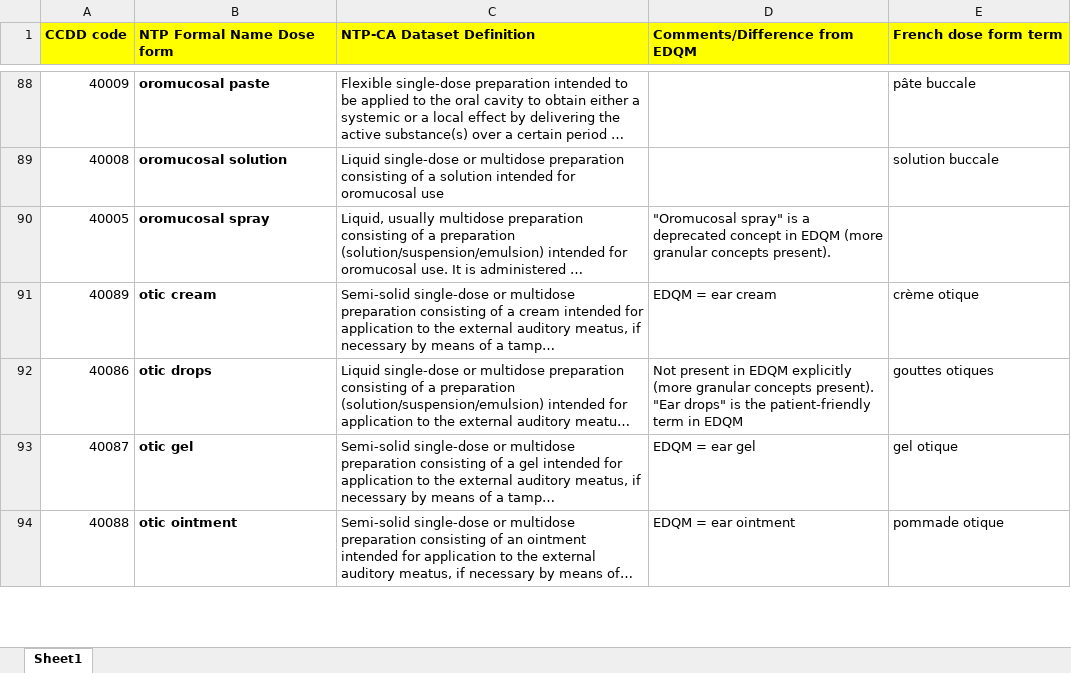
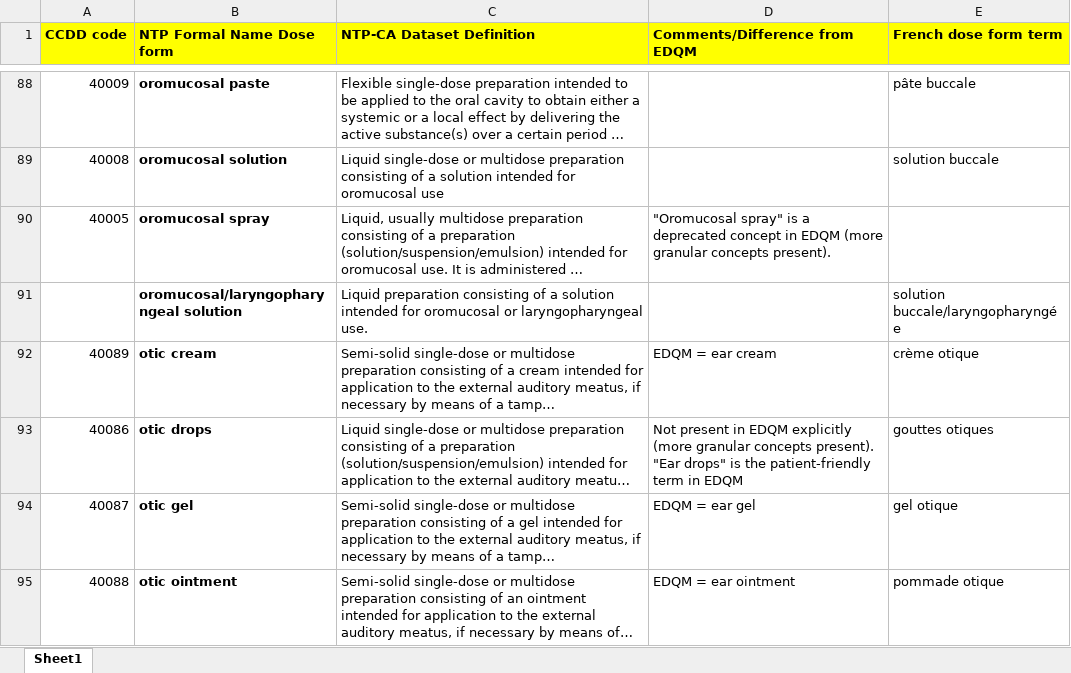
Before and after one commit to hres/formulary, an Excel workbook: Working QA Team Folders/Guidance documents/CCDD NTP Dosage form concepts.xlsx, sheet Sheet1, drawn as a sheet; only a part is shown, gaps mark what is left out; long unchanged cells end in …; values as stored, in another font and other column widths than the file's, no borders; the diff names each change by its address in the sheet, - before the commit and + after, or states it on an @@ line.

Commit message:
Dose Forms: Added oromucosal/laryngopharyngeal solution

```diff
--- a/Working QA Team Folders/Guidance documents/CCDD NTP Dosage form concepts.xlsx (sheet Sheet1)
+++ b/Working QA Team Folders/Guidance documents/CCDD NTP Dosage form concepts.xlsx (sheet Sheet1)
+row 91:  | oromucosal/laryngopharyngeal solution | Liquid preparation consisting of a solution intended for oromucosal or laryngopharyngeal use. |  | solution buccale/laryngopharyngée
```
